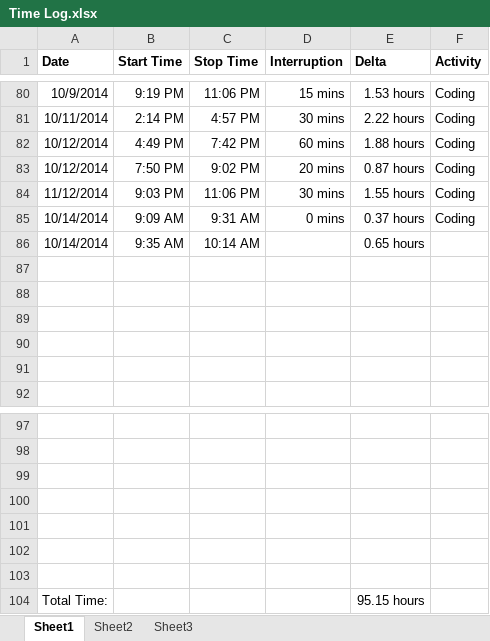
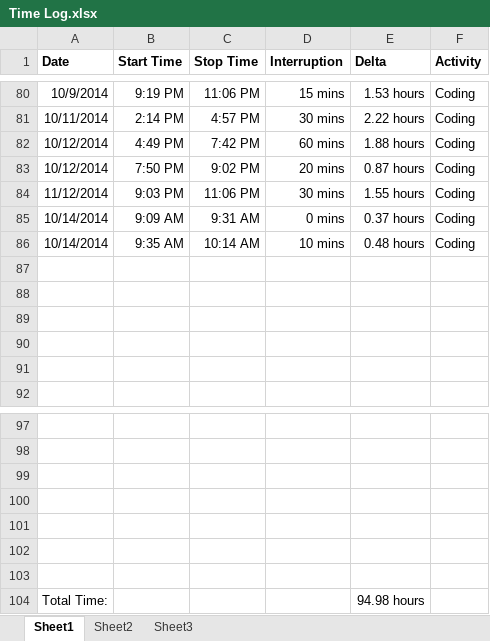
Before and after one commit to anickle060193/deck_old, an Excel workbook: Time Log.xlsx, sheet Sheet1, drawn as a sheet; only a part is shown, gaps mark what is left out; values as stored, in another font and other column widths than the file's, no borders; the diff names each change by its address in the sheet, - before the commit and + after, or states it on an @@ line.

```diff
--- a/Time Log.xlsx (sheet Sheet1)
+++ b/Time Log.xlsx (sheet Sheet1)
-D86 (Interruption): (empty)
+D86 (Interruption): 10 mins
-E86 (Delta): 0.65 hours
+E86 (Delta): 0.48 hours
-F86 (Activity): (empty)
+F86 (Activity): Coding
-E104 (Delta): 95.15 hours
+E104 (Delta): 94.98 hours
```
Also changed, not shown: sheet Sheet2, charts or pictures, 2 other files.
